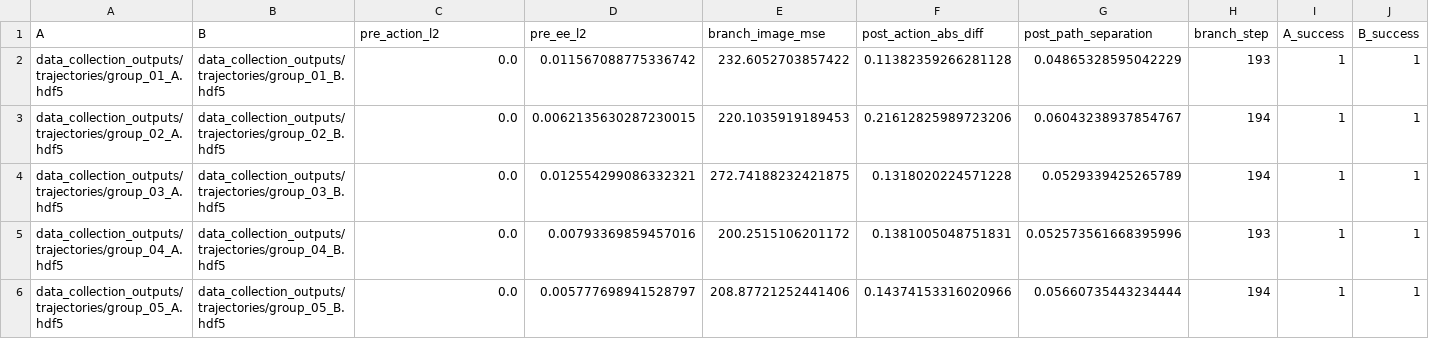
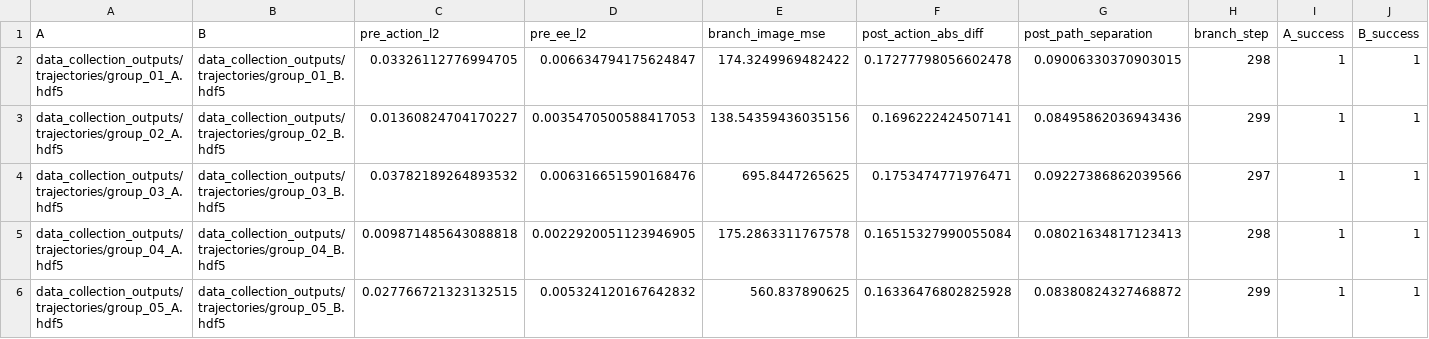
Before and after one commit to LineaArpolite/paper, a CSV file: data_collection_outputs/analysis/summary_table.csv, drawn as a sheet; only a part is shown; the diff names each change by its address in the sheet, - before the commit and + after, or states it on an @@ line.

Commit message:
rebase on baseline: slight randomness + low-container trial adopted with post-branch mean failures

```diff
--- a/data_collection_outputs/analysis/summary_table.csv
+++ b/data_collection_outputs/analysis/summary_table.csv
-C2 (pre_action_l2): 0.0
+C2 (pre_action_l2): 0.03326112776994705
-D2 (pre_ee_l2): 0.011567088775336742
+D2 (pre_ee_l2): 0.006634794175624847
-E2 (branch_image_mse): 232.6052703857422
+E2 (branch_image_mse): 174.3249969482422
-F2 (post_action_abs_diff): 0.11382359266281128
+F2 (post_action_abs_diff): 0.17277798056602478
-G2 (post_path_separation): 0.04865328595042229
+G2 (post_path_separation): 0.09006330370903015
-H2 (branch_step): 193
+H2 (branch_step): 298
-C3 (pre_action_l2): 0.0
+C3 (pre_action_l2): 0.01360824704170227
-D3 (pre_ee_l2): 0.0062135630287230015
+D3 (pre_ee_l2): 0.0035470500588417053
-E3 (branch_image_mse): 220.1035919189453
+E3 (branch_image_mse): 138.54359436035156
-F3 (post_action_abs_diff): 0.21612825989723206
+F3 (post_action_abs_diff): 0.1696222424507141
-G3 (post_path_separation): 0.06043238937854767
+G3 (post_path_separation): 0.08495862036943436
-H3 (branch_step): 194
+H3 (branch_step): 299
-C4 (pre_action_l2): 0.0
+C4 (pre_action_l2): 0.03782189264893532
-D4 (pre_ee_l2): 0.012554299086332321
+D4 (pre_ee_l2): 0.006316651590168476
-E4 (branch_image_mse): 272.74188232421875
+E4 (branch_image_mse): 695.8447265625
-F4 (post_action_abs_diff): 0.1318020224571228
+F4 (post_action_abs_diff): 0.1753474771976471
-G4 (post_path_separation): 0.0529339425265789
+G4 (post_path_separation): 0.09227386862039566
-H4 (branch_step): 194
+H4 (branch_step): 297
-C5 (pre_action_l2): 0.0
+C5 (pre_action_l2): 0.009871485643088818
-D5 (pre_ee_l2): 0.00793369859457016
+D5 (pre_ee_l2): 0.0022920051123946905
-E5 (branch_image_mse): 200.2515106201172
+E5 (branch_image_mse): 175.2863311767578
-F5 (post_action_abs_diff): 0.1381005048751831
+F5 (post_action_abs_diff): 0.16515327990055084
-G5 (post_path_separation): 0.052573561668395996
+G5 (post_path_separation): 0.08021634817123413
-H5 (branch_step): 193
+H5 (branch_step): 298
-C6 (pre_action_l2): 0.0
+C6 (pre_action_l2): 0.027766721323132515
-D6 (pre_ee_l2): 0.005777698941528797
+D6 (pre_ee_l2): 0.005324120167642832
-E6 (branch_image_mse): 208.87721252441406
+E6 (branch_image_mse): 560.837890625
-F6 (post_action_abs_diff): 0.14374153316020966
+F6 (post_action_abs_diff): 0.16336476802825928
-G6 (post_path_separation): 0.05660735443234444
+G6 (post_path_separation): 0.08380824327468872
-H6 (branch_step): 194
+H6 (branch_step): 299
```
Also changed, not shown: data_collection_outputs/visualizations/collision_debug/mean_action_summary.csv, 48 other files.
